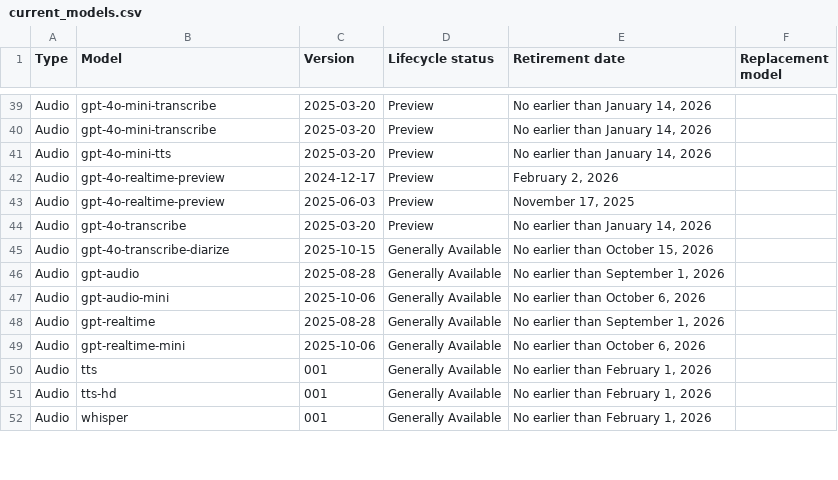
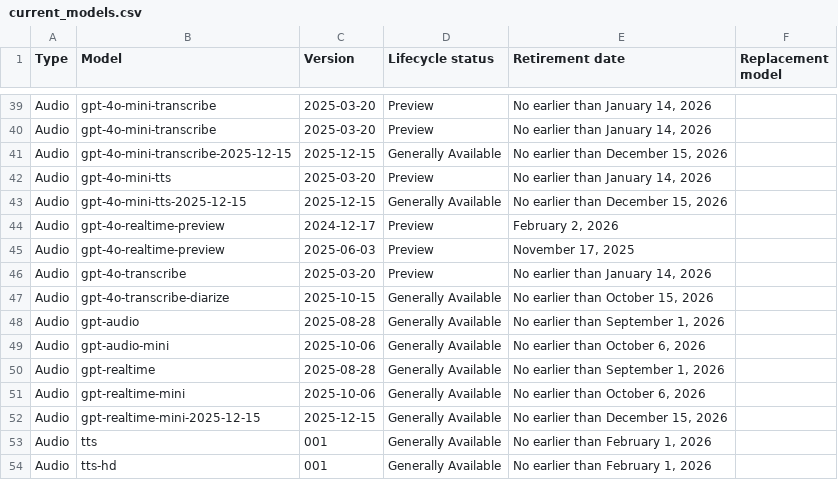
Before and after one commit to nlinc1905/ai-model-retirements-rss, a CSV file: output/current_models.csv, drawn as a sheet; only a part is shown, gaps mark what is left out; the shorter side is filled out with more unchanged rows.

```diff
--- a/output/current_models.csv
+++ b/output/current_models.csv
@@ -40,3 +40,5 @@ Audio,gpt-4o-mini-transcribe,2025-03-20,Preview,"No earlier than January 14, 202
 Audio,gpt-4o-mini-transcribe,2025-03-20,Preview,"No earlier than January 14, 2026",
+Audio,gpt-4o-mini-transcribe-2025-12-15,2025-12-15,Generally Available,"No earlier than December 15, 2026",
 Audio,gpt-4o-mini-tts,2025-03-20,Preview,"No earlier than January 14, 2026",
+Audio,gpt-4o-mini-tts-2025-12-15,2025-12-15,Generally Available,"No earlier than December 15, 2026",
 Audio,gpt-4o-realtime-preview,2024-12-17,Preview,"February 2, 2026",
@@ -49,2 +51,3 @@ Audio,gpt-realtime,2025-08-28,Generally Available,"No earlier than September 1,
 Audio,gpt-realtime-mini,2025-10-06,Generally Available,"No earlier than October 6, 2026",
+Audio,gpt-realtime-mini-2025-12-15,2025-12-15,Generally Available,"No earlier than December 15, 2026",
 Audio,tts,001,Generally Available,"No earlier than February 1, 2026",
```
Also changed, not shown: 2 other files.
